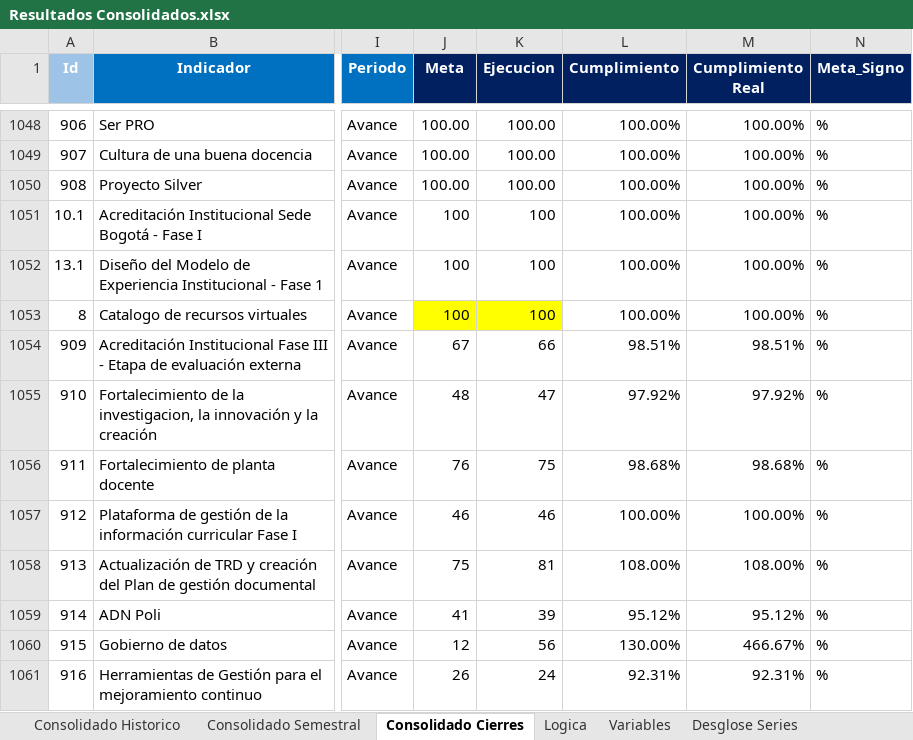
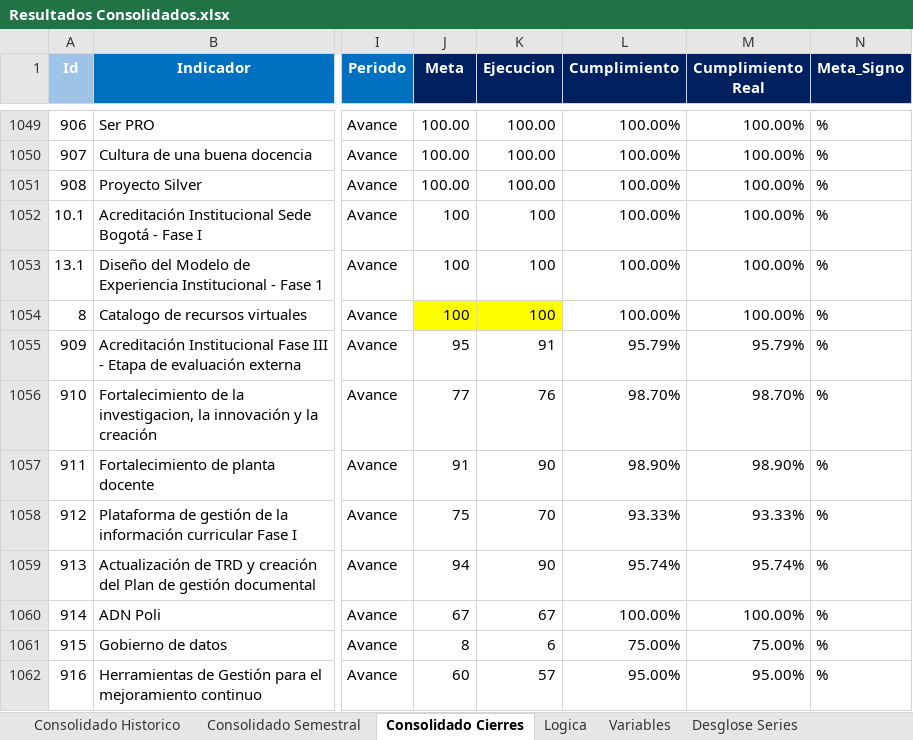
Before and after one commit to Ximena5745/Sistema_Indicadores_Poli, an Excel workbook: data/output/Resultados Consolidados.xlsx, sheet Consolidado Cierres, drawn as a sheet; only a part is shown, gaps mark what is left out; values as stored, in another font and other column widths than the file's, no borders; conditional formats not drawn; addresses are those after the commit; the diff covers the shown part only; the diff names each change by its address in the sheet, - before the commit and + after, or states it on an @@ line.

Commit message:
data

```diff
--- a/data/output/Resultados Consolidados.xlsx (sheet Consolidado Cierres)
+++ b/data/output/Resultados Consolidados.xlsx (sheet Consolidado Cierres)
-J1055 (Meta): 67
+J1055 (Meta): 95
-K1055 (Ejecucion): 66
+K1055 (Ejecucion): 91
-L1055 (Cumplimiento): 98.51%
+L1055 (Cumplimiento): 95.79%
-M1055 (Cumplimiento Real): 98.51%
+M1055 (Cumplimiento Real): 95.79%
-J1056 (Meta): 48
+J1056 (Meta): 77
-K1056 (Ejecucion): 47
+K1056 (Ejecucion): 76
-L1056 (Cumplimiento): 97.92%
+L1056 (Cumplimiento): 98.70%
-M1056 (Cumplimiento Real): 97.92%
+M1056 (Cumplimiento Real): 98.70%
-J1057 (Meta): 76
+J1057 (Meta): 91
-K1057 (Ejecucion): 75
+K1057 (Ejecucion): 90
-L1057 (Cumplimiento): 98.68%
+L1057 (Cumplimiento): 98.90%
-M1057 (Cumplimiento Real): 98.68%
+M1057 (Cumplimiento Real): 98.90%
-J1058 (Meta): 46
+J1058 (Meta): 75
-K1058 (Ejecucion): 46
+K1058 (Ejecucion): 70
-L1058 (Cumplimiento): 100.00%
+L1058 (Cumplimiento): 93.33%
-M1058 (Cumplimiento Real): 100.00%
+M1058 (Cumplimiento Real): 93.33%
-J1059 (Meta): 75
+J1059 (Meta): 94
-K1059 (Ejecucion): 81
+K1059 (Ejecucion): 90
-L1059 (Cumplimiento): 108.00%
+L1059 (Cumplimiento): 95.74%
-M1059 (Cumplimiento Real): 108.00%
+M1059 (Cumplimiento Real): 95.74%
-J1060 (Meta): 41
+J1060 (Meta): 67
-K1060 (Ejecucion): 39
+K1060 (Ejecucion): 67
-L1060 (Cumplimiento): 95.12%
+L1060 (Cumplimiento): 100.00%
-M1060 (Cumplimiento Real): 95.12%
+M1060 (Cumplimiento Real): 100.00%
-J1061 (Meta): 12
+J1061 (Meta): 8
-K1061 (Ejecucion): 56
+K1061 (Ejecucion): 6
-L1061 (Cumplimiento): 130.00%
+L1061 (Cumplimiento): 75.00%
-M1061 (Cumplimiento Real): 466.67%
+M1061 (Cumplimiento Real): 75.00%
-J1062 (Meta): 26
+J1062 (Meta): 60
-K1062 (Ejecucion): 24
+K1062 (Ejecucion): 57
-L1062 (Cumplimiento): 92.31%
+L1062 (Cumplimiento): 95.00%
-M1062 (Cumplimiento Real): 92.31%
+M1062 (Cumplimiento Real): 95.00%
```
Also changed, not shown: 5 added rows, 2 removed rows and 55 edited cells elsewhere in this sheet, data/raw/Indicadores por CMI.xlsx.
